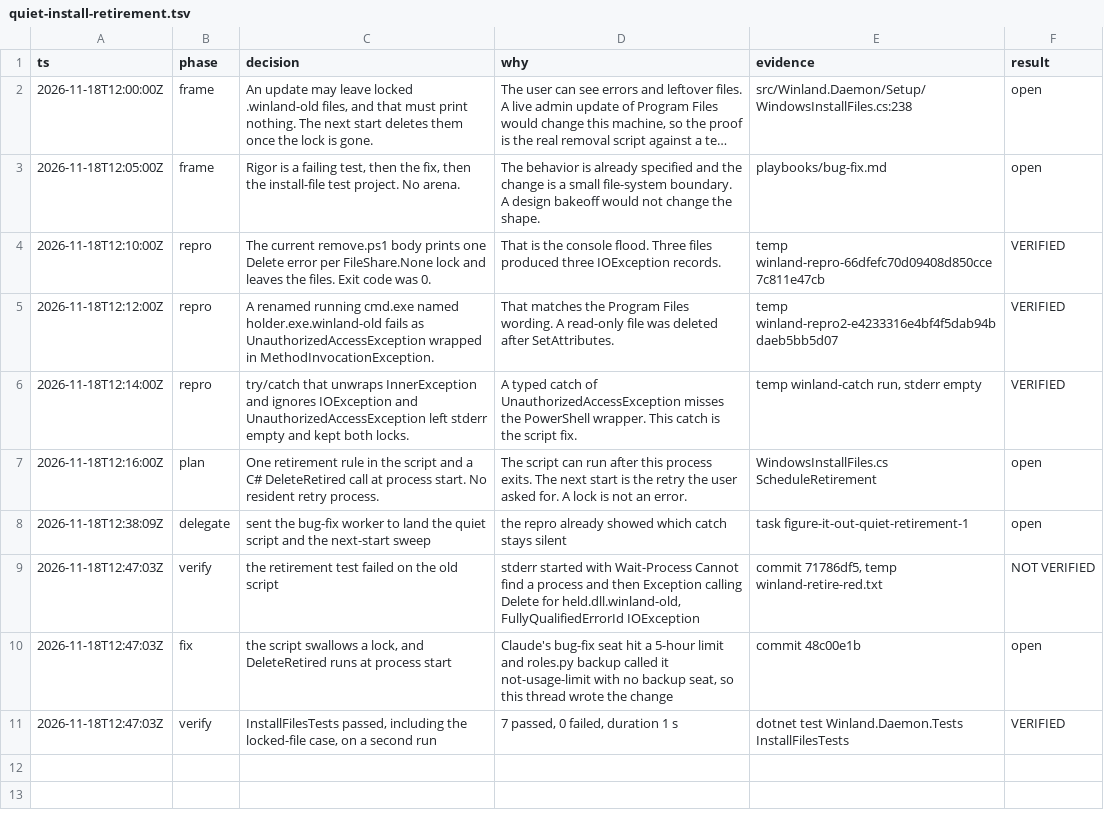
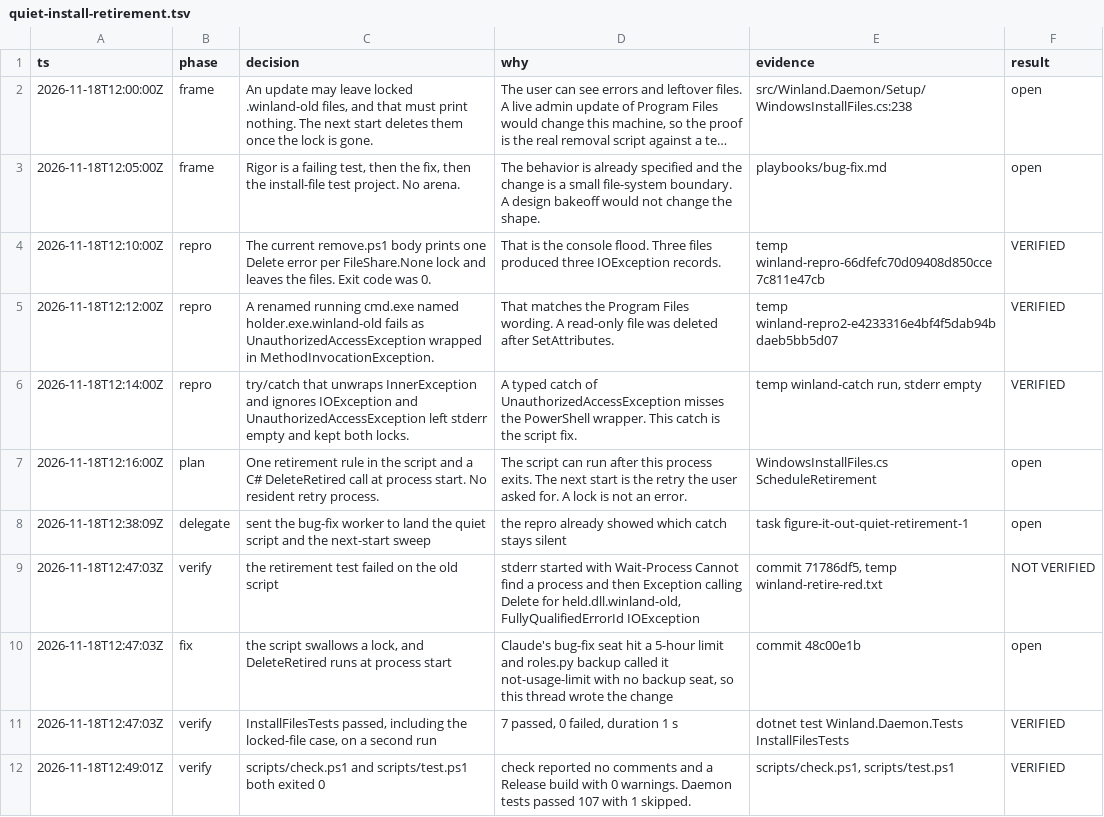
Before and after one commit to enpaze/winland, a TSV file: .audit/quiet-install-retirement.tsv, drawn as a sheet; long unchanged cells end in …; the diff names each change by its address in the sheet, - before the commit and + after, or states it on an @@ line.

Commit message:
chore: note the full test run for the retirement fix
scripts/check.ps1 and scripts/test.ps1 both exited 0.

```diff
--- a/.audit/quiet-install-retirement.tsv
+++ b/.audit/quiet-install-retirement.tsv
+row 12: 2026-11-18T12:49:01Z | verify | scripts/check.ps1 and scripts/test.ps1 both exited 0 | check reported no comments and a Release build with 0 warnings. Daemon tests passed 107 with 1 skipped. | scripts/check.ps1, scripts/test.ps1 | VERIFIED
```
